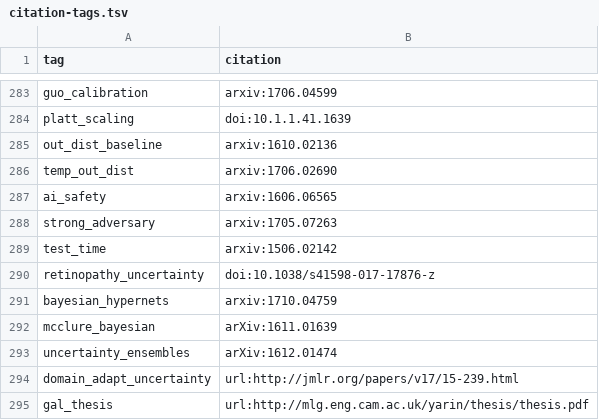
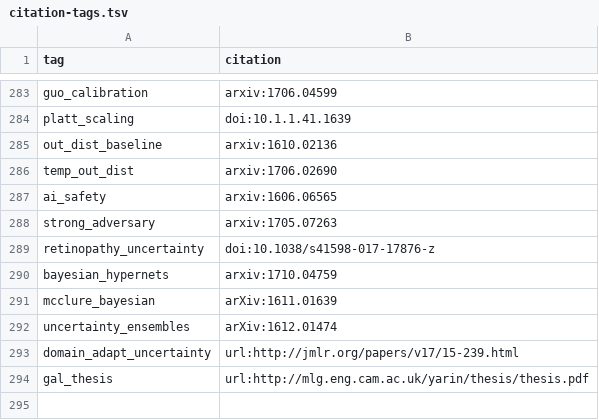
Before and after one commit to greenelab/deep-review, a TSV file: content/citation-tags.tsv, drawn as a sheet; only a part is shown, gaps mark what is left out.

Commit message:
removed redundant tag

```diff
--- a/content/citation-tags.tsv
+++ b/content/citation-tags.tsv
@@ -288,3 +288,2 @@ ai_safety	arxiv:1606.06565
 strong_adversary	arxiv:1705.07263
-test_time	arxiv:1506.02142
 retinopathy_uncertainty	doi:10.1038/s41598-017-17876-z
```
